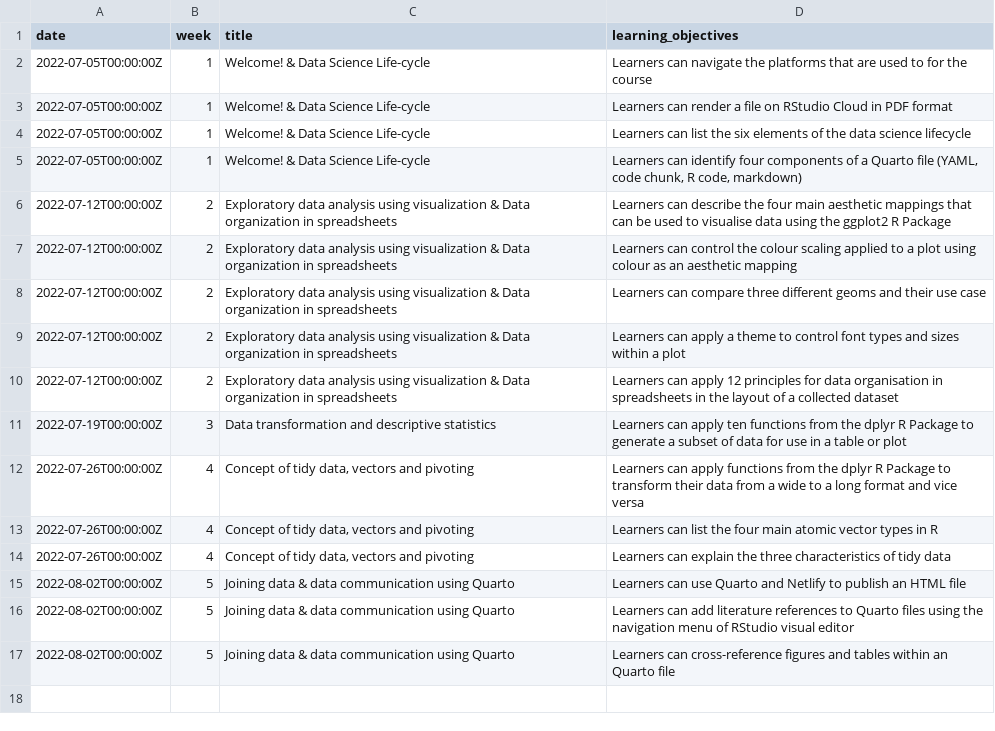
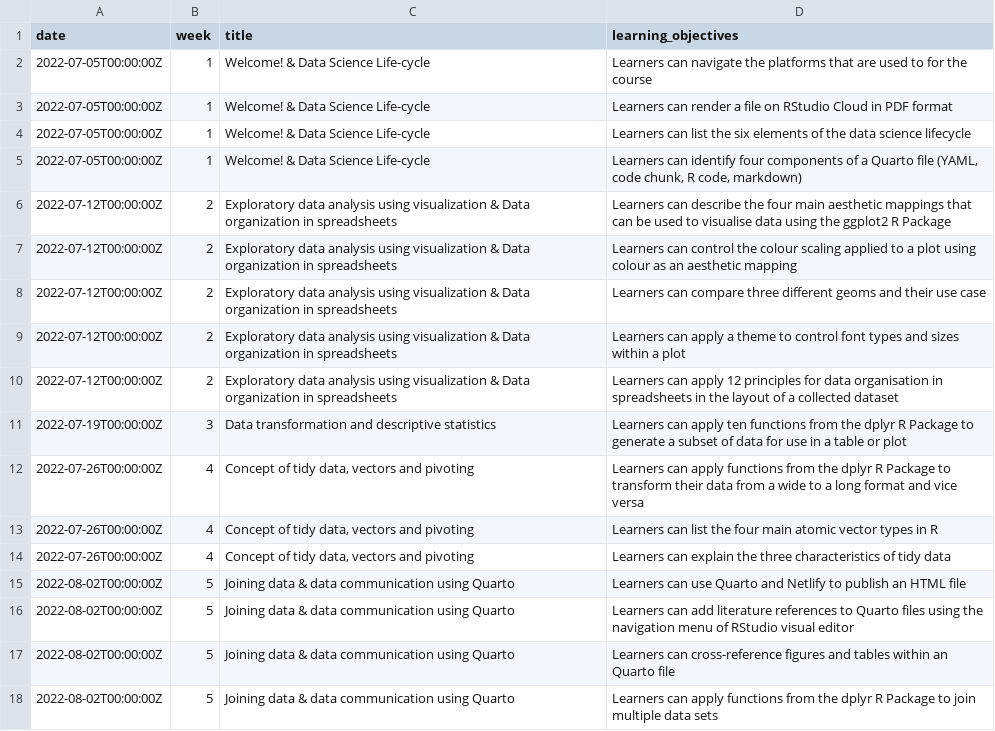
Before and after one commit to rbtl-fs25/website, a CSV file: data/tab-01_rbtl-learning-objectives.csv, drawn as a sheet; the diff names each change by its address in the sheet, - before the commit and + after, or states it on an @@ line.

```diff
--- a/data/tab-01_rbtl-learning-objectives.csv
+++ b/data/tab-01_rbtl-learning-objectives.csv
+row 18: 2022-08-02T00:00:00Z | 5 | Joining data & data communication using Quarto | Learners can apply functions from the dplyr R Package to join multiple data sets
```
Also changed, not shown: 26 other files.
